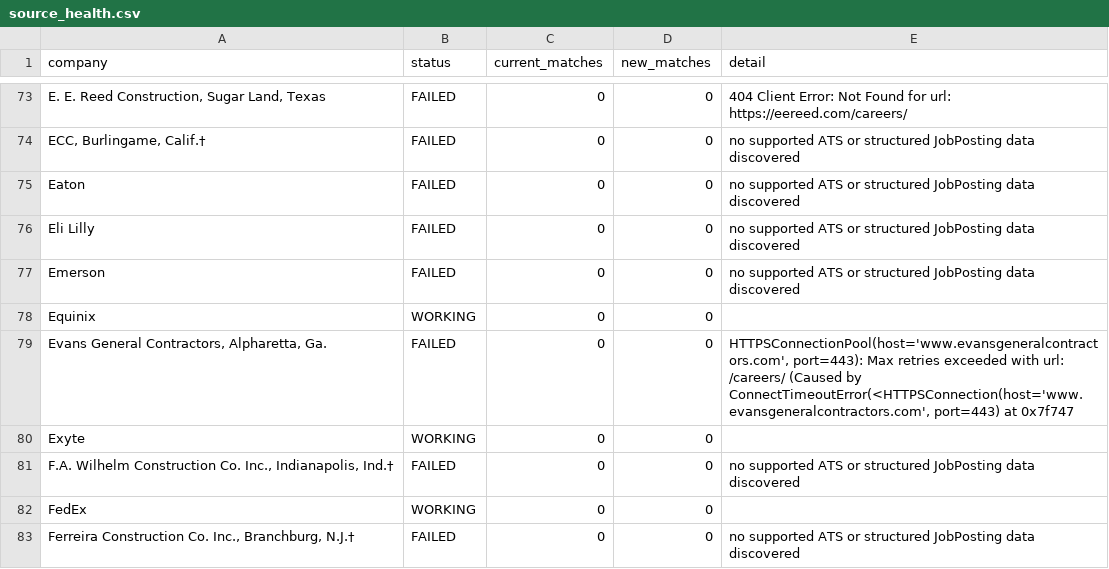
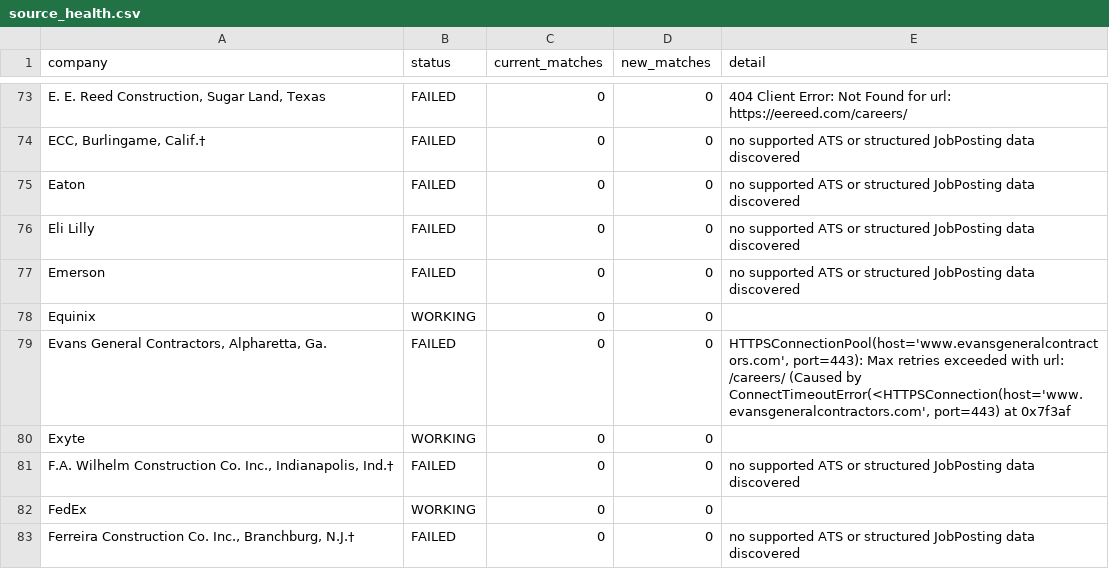
Before and after one commit to harsha271199/jp, a CSV file: source_health.csv, drawn as a sheet; only a part is shown, gaps mark what is left out; the diff covers the shown part only.

```diff
--- a/source_health.csv
+++ b/source_health.csv
@@ -78,3 +78,3 @@ Emerson,FAILED,0,0,no supported ATS or structured JobPosting data discovered
 Equinix,WORKING,0,0,
-"Evans General Contractors, Alpharetta, Ga.",FAILED,0,0,"HTTPSConnectionPool(host='www.evansgeneralcontractors.com', port=443): Max retries exceeded with url: /careers/ (Caused by ConnectTimeoutError(<HTTPSConnection(host='www.evansgeneralcontractors.com', port=443) at 0x7f747"
+"Evans General Contractors, Alpharetta, Ga.",FAILED,0,0,"HTTPSConnectionPool(host='www.evansgeneralcontractors.com', port=443): Max retries exceeded with url: /careers/ (Caused by ConnectTimeoutError(<HTTPSConnection(host='www.evansgeneralcontractors.com', port=443) at 0x7f3af"
 Exyte,WORKING,0,0,
```
Also changed, not shown: 5 edited cells elsewhere in this file.
